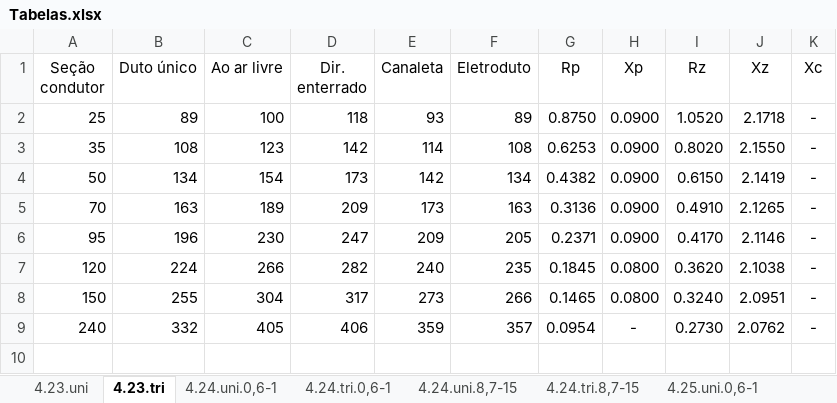
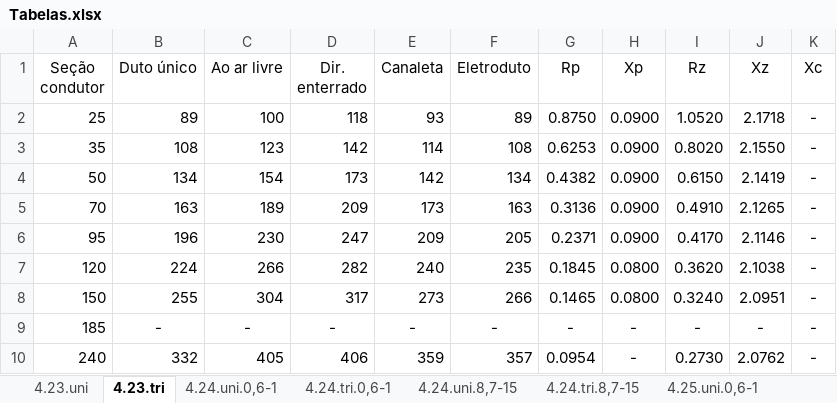
Before and after one commit to araujo-nca/App-Equipamentos, an Excel workbook: Tabelas/Tabelas.xlsx, sheet 4.23.tri, drawn as a sheet; values as stored, in another font and other column widths than the file's, no borders; the diff names each change by its address in the sheet, - before the commit and + after, or states it on an @@ line.

Commit message:
Removendo o bug de Seção de 185 mm2 para os condutores de aluminío

```diff
--- a/Tabelas/Tabelas.xlsx (sheet 4.23.tri)
+++ b/Tabelas/Tabelas.xlsx (sheet 4.23.tri)
+row 9: 185 | - | - | - | - | - | - | - | - | - | -
```
Also changed, not shown: 2 other files.
